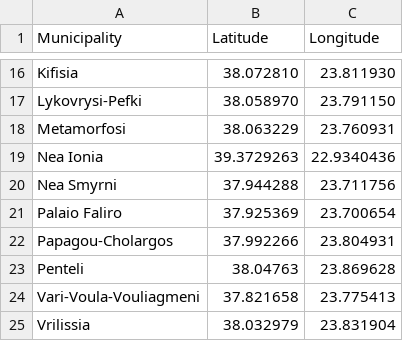
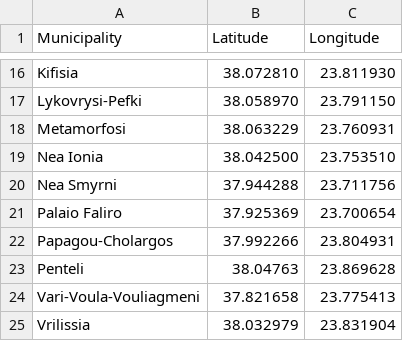
Before and after one commit to abarou12/Coursera_Capstone, a CSV file: coordinates.csv, drawn as a sheet; only a part is shown, gaps mark what is left out.

Commit message:
Add files via upload

```diff
--- a/coordinates.csv
+++ b/coordinates.csv
@@ -18,3 +18,3 @@ Lykovrysi-Pefki;38.058970;23.791150
 Metamorfosi;38.063229;23.760931
-Nea Ionia;39.3729263;22.9340436
+Nea Ionia;38.042500;23.753510
 Nea Smyrni;37.944288;23.711756
```
